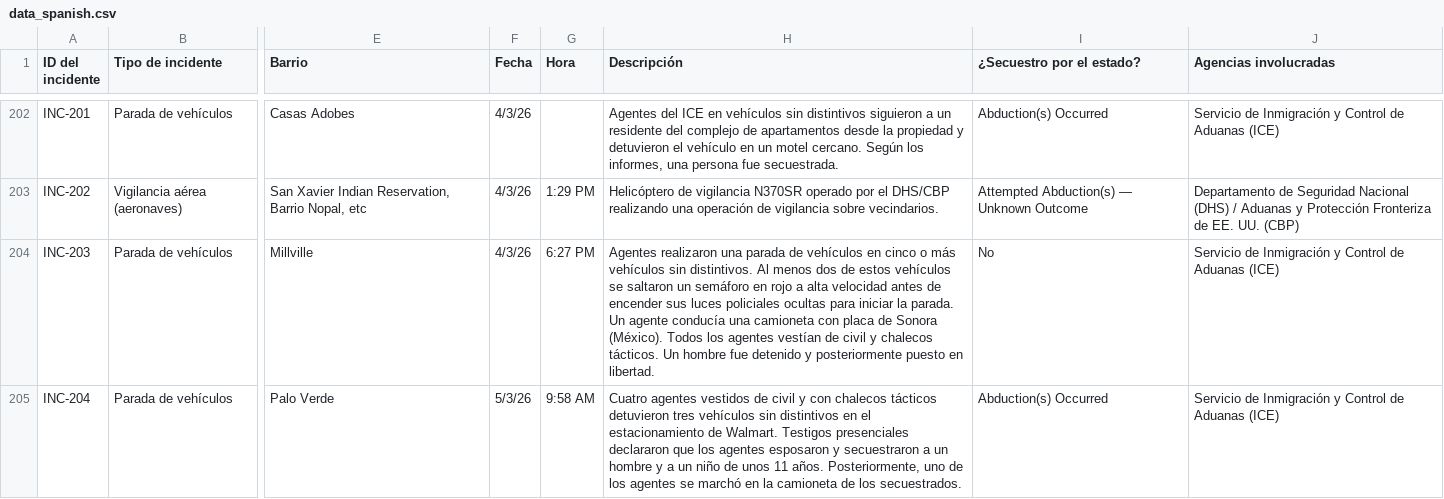
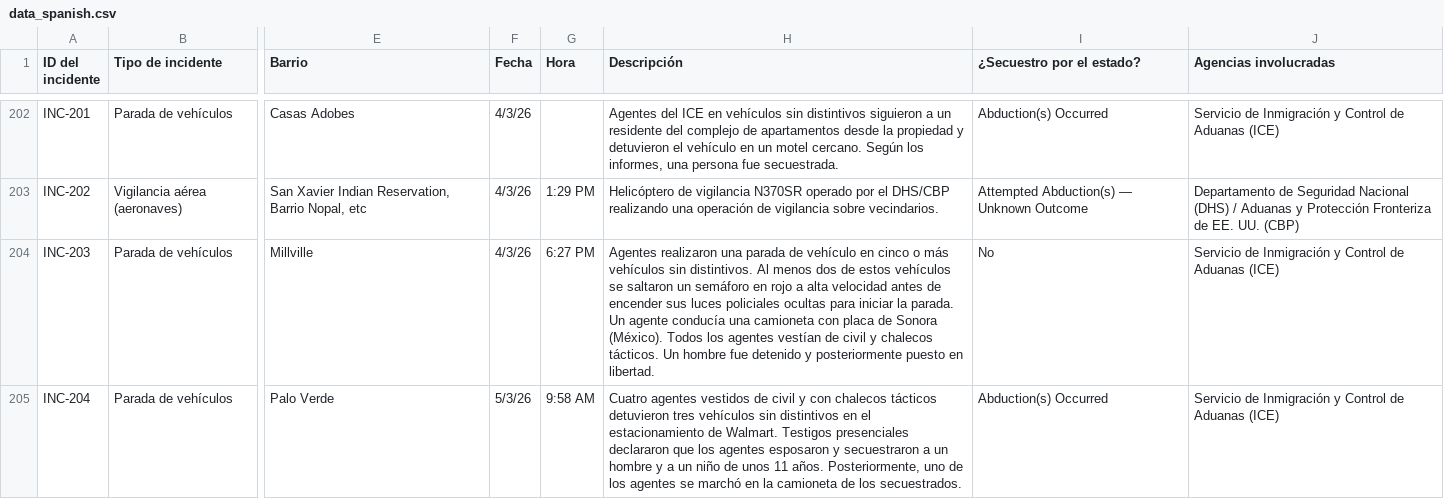
Before and after one commit to duganmeyer/Migra-Map-Data, a CSV file: data_spanish.csv, drawn as a sheet; only a part is shown, gaps mark what is left out; the diff covers the shown part only; the diff names each change by its address in the sheet, - before the commit and + after, or states it on an @@ line.

```diff
--- a/data_spanish.csv
+++ b/data_spanish.csv
-H204 (Descripción): …parada de vehículos en cinco…
+H204 (Descripción): …parada de vehículo en cinco…
```
Also changed, not shown: 16 edited cells elsewhere in this file, data_spanish_latest.csv.
